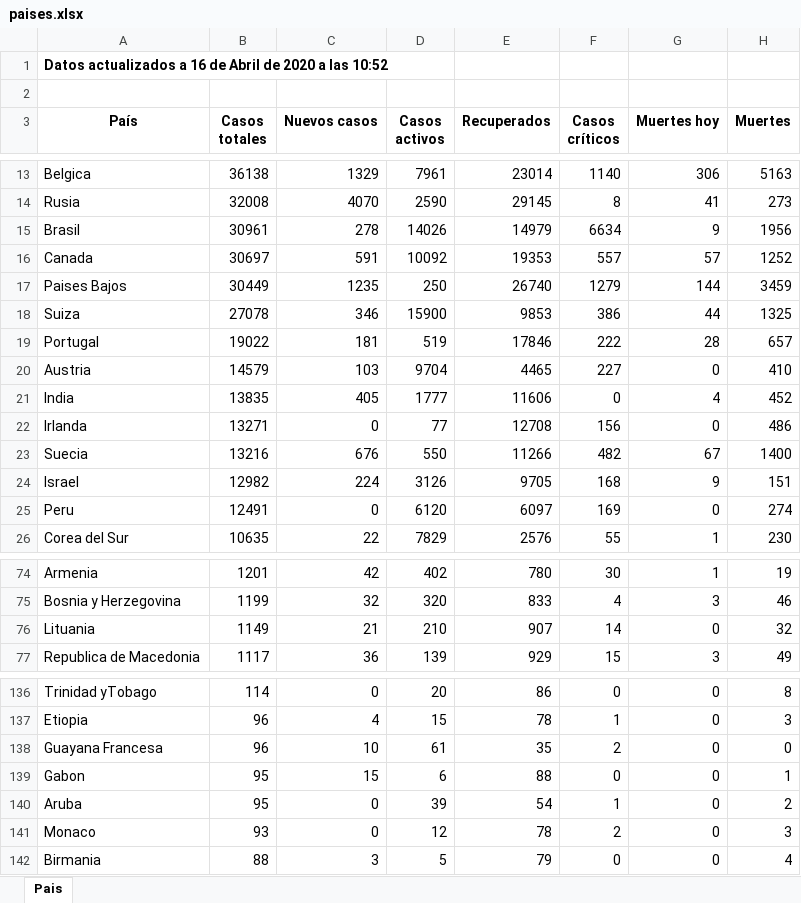
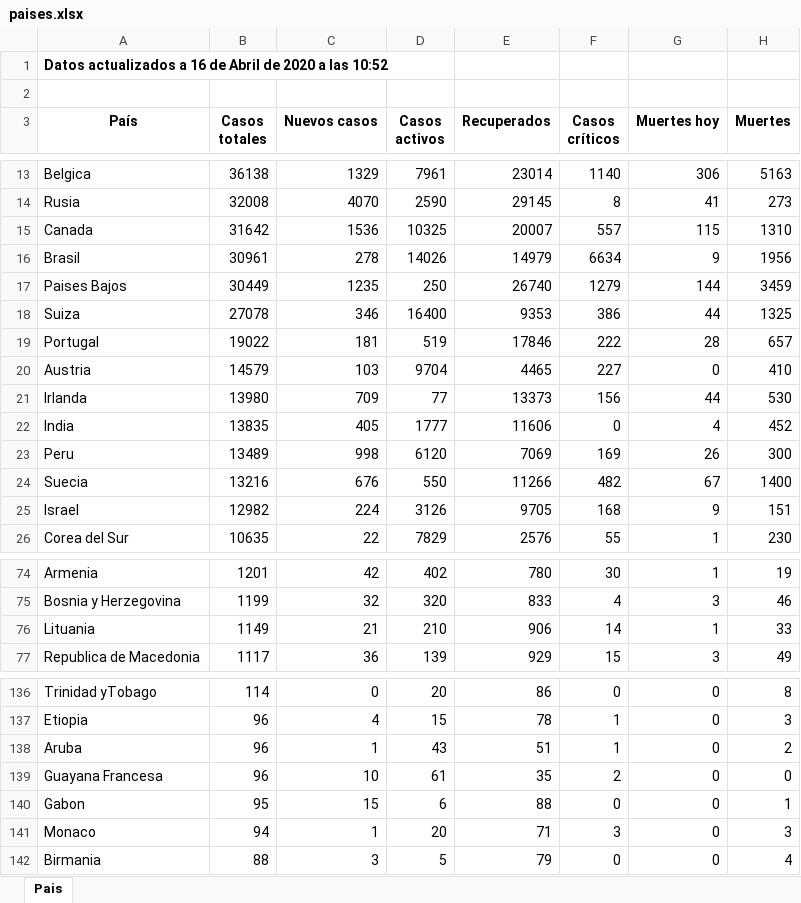
Before and after one commit to Dviejopomata/covid-19-data, an Excel workbook: paises.xlsx, sheet Pais, drawn as a sheet; only a part is shown, gaps mark what is left out; values as stored, in another font and other column widths than the file's, no borders; removed rows and columns are numbered as before the commit, all else as after; the diff covers the shown part only; the diff names each change by its address in the sheet, - before the commit and + after, or states it on an @@ line.

```diff
--- a/paises.xlsx (sheet Pais)
+++ b/paises.xlsx (sheet Pais)
+row 15: Canada | 31642 | 1536 | 10325 | 20007 | 557 | 115 | 1310
-row 16: Canada | 30697 | 591 | 10092 | 19353 | 557 | 57 | 1252
-D18 (Casos activos): 15900
+D18 (Casos activos): 16400
-E18 (Recuperados): 9853
+E18 (Recuperados): 9353
+row 21: Irlanda | 13980 | 709 | 77 | 13373 | 156 | 44 | 530
-row 22: Irlanda | 13271 | 0 | 77 | 12708 | 156 | 0 | 486
+row 23: Peru | 13489 | 998 | 6120 | 7069 | 169 | 26 | 300
-row 25: Peru | 12491 | 0 | 6120 | 6097 | 169 | 0 | 274
-E76 (Recuperados): 907
+E76 (Recuperados): 906
-G76 (Muertes hoy): 0
+G76 (Muertes hoy): 1
-H76 (Muertes): 32
+H76 (Muertes): 33
+row 138: Aruba | 96 | 1 | 43 | 51 | 1 | 0 | 2
-row 140: Aruba | 95 | 0 | 39 | 54 | 1 | 0 | 2
-B141 (Casos totales): 93
+B141 (Casos totales): 94
-C141 (Nuevos casos): 0
+C141 (Nuevos casos): 1
-D141 (Casos activos): 12
+D141 (Casos activos): 20
-E141 (Recuperados): 78
+E141 (Recuperados): 71
-F141 (Casos críticos): 2
+F141 (Casos críticos): 3
```
Also changed, not shown: 2 edited cells elsewhere in this sheet, provincias_spain.xlsx, 3 other files.
